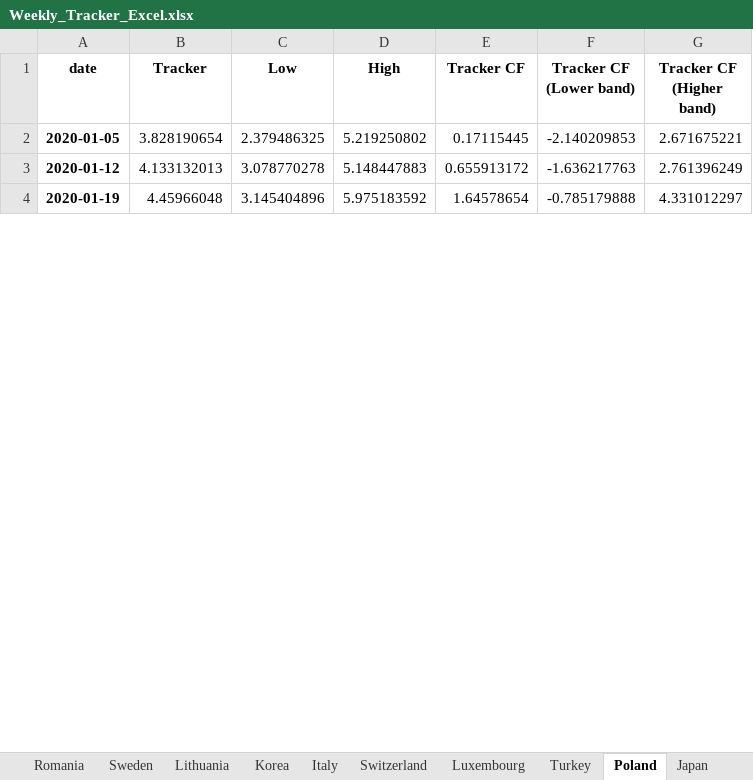
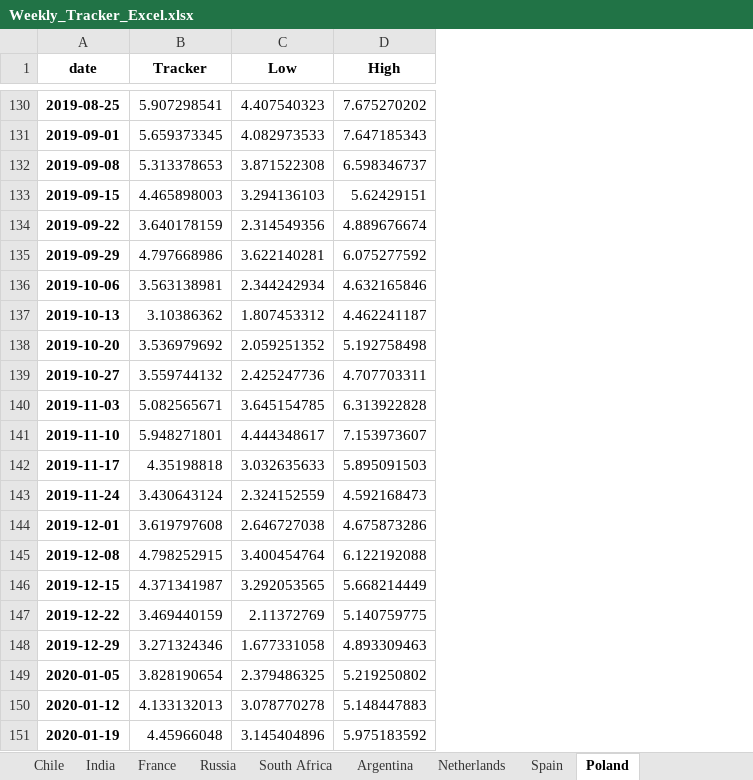
Before and after one commit to NicolasWoloszko/OECD-Weekly-Tracker, an Excel workbook: Data/Weekly_Tracker_Excel.xlsx, sheet Poland, drawn as a sheet; only a part is shown, gaps mark what is left out; values as stored, in another font and other column widths than the file's, no borders; removed rows and columns are numbered as before the commit, all else as after; the diff covers the shown part only; the diff names each change by its address in the sheet, - before the commit and + after, or states it on an @@ line.

Commit message:
Withdrawin tracker CF temporarily

```diff
--- a/Data/Weekly_Tracker_Excel.xlsx (sheet Poland)
+++ b/Data/Weekly_Tracker_Excel.xlsx (sheet Poland)
-column E (Tracker CF), rows 2-4: 0.17115445 | 0.655913172 | 1.64578654
-column F (Tracker CF (Lower band)), rows 2-4: -2.140209853 | -1.636217763 | -0.785179888
-column G (Tracker CF (Higher band)), rows 2-4: 2.671675221 | 2.761396249 | 4.331012297
+row 130: 2019-08-25 | 5.907298541 | 4.407540323 | 7.675270202
+row 131: 2019-09-01 | 5.659373345 | 4.082973533 | 7.647185343
+row 132: 2019-09-08 | 5.313378653 | 3.871522308 | 6.598346737
+row 133: 2019-09-15 | 4.465898003 | 3.294136103 | 5.62429151
+row 134: 2019-09-22 | 3.640178159 | 2.314549356 | 4.889676674
+row 135: 2019-09-29 | 4.797668986 | 3.622140281 | 6.075277592
+row 136: 2019-10-06 | 3.563138981 | 2.344242934 | 4.632165846
+row 137: 2019-10-13 | 3.10386362 | 1.807453312 | 4.462241187
+row 138: 2019-10-20 | 3.536979692 | 2.059251352 | 5.192758498
+row 139: 2019-10-27 | 3.559744132 | 2.425247736 | 4.707703311
+row 140: 2019-11-03 | 5.082565671 | 3.645154785 | 6.313922828
+row 141: 2019-11-10 | 5.948271801 | 4.444348617 | 7.153973607
+row 142: 2019-11-17 | 4.35198818 | 3.032635633 | 5.895091503
+row 143: 2019-11-24 | 3.430643124 | 2.324152559 | 4.592168473
+row 144: 2019-12-01 | 3.619797608 | 2.646727038 | 4.675873286
+row 145: 2019-12-08 | 4.798252915 | 3.400454764 | 6.122192088
+row 146: 2019-12-15 | 4.371341987 | 3.292053565 | 5.668214449
+row 147: 2019-12-22 | 3.469440159 | 2.11372769 | 5.140759775
+row 148: 2019-12-29 | 3.271324346 | 1.677331058 | 4.893309463
```
Also changed, not shown: 128 added rows elsewhere in this sheet, sheet India, sheet Ireland, sheet Romania, sheet Indonesia, sheet New Zealand, sheet Australia, 38 more sheets, other sheet tabs, Data/quarter_on_quarter.xlsx, Data/quarterly_tracker.xlsx, 48 other files.
